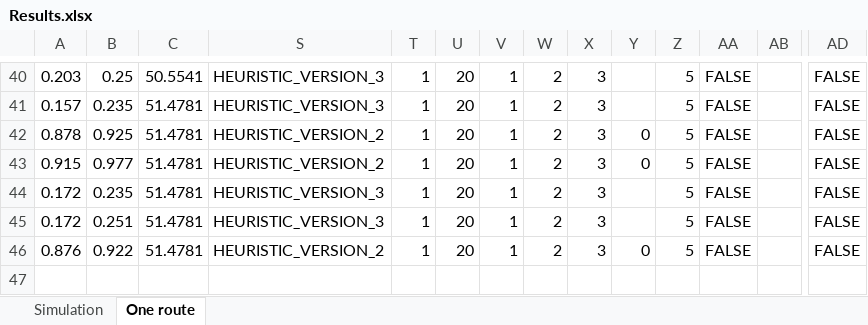
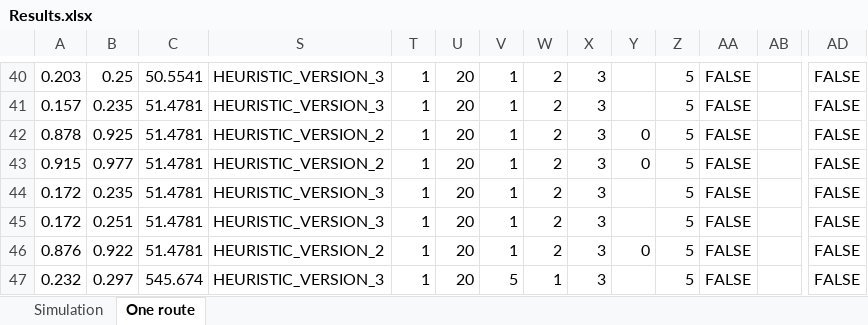
Before and after one commit to kristinehagen/Master, an Excel workbook: Results.xlsx, sheet One route, drawn as a sheet; only a part is shown, gaps mark what is left out; values as stored, in another font and other column widths than the file's, no borders; rows hold the shown columns only; the diff names each change by its address in the sheet, - before the commit and + after, or states it on an @@ line.

```diff
--- a/Results.xlsx (sheet One route)
+++ b/Results.xlsx (sheet One route)
+row 47: 0.232 | 0.297 | 545.674 | HEURISTIC_VERSION_3 | 1 | 20 | 5 | 1 | 3 |  | 5 | FALSE |  | FALSE
```
Also changed, not shown: sheet Simulation, hidden cells, 7 other files.
